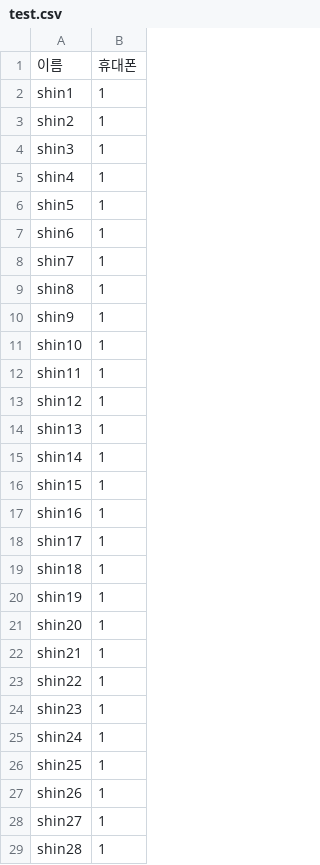
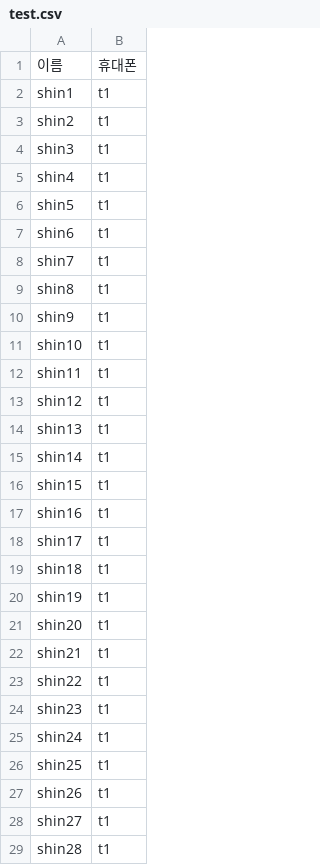
Before and after one commit to hyungkishin/spring-batch-csv, a CSV file: src/main/resources/test.csv, drawn as a sheet; only a part is shown; the diff covers the shown part only.

```diff
--- a/src/main/resources/test.csv
+++ b/src/main/resources/test.csv
@@ -1,29 +1,29 @@
 이름,휴대폰
-shin1,1
-shin2,1
-shin3,1
-shin4,1
-shin5,1
-shin6,1
-shin7,1
-shin8,1
-shin9,1
-shin10,1
-shin11,1
-shin12,1
-shin13,1
-shin14,1
-shin15,1
-shin16,1
-shin17,1
-shin18,1
-shin19,1
-shin20,1
-shin21,1
-shin22,1
-shin23,1
-shin24,1
-shin25,1
-shin26,1
-shin27,1
-shin28,1
+shin1,t1
+shin2,t1
+shin3,t1
+shin4,t1
+shin5,t1
+shin6,t1
+shin7,t1
+shin8,t1
+shin9,t1
+shin10,t1
+shin11,t1
+shin12,t1
+shin13,t1
+shin14,t1
+shin15,t1
+shin16,t1
+shin17,t1
+shin18,t1
+shin19,t1
+shin20,t1
+shin21,t1
+shin22,t1
+shin23,t1
+shin24,t1
+shin25,t1
+shin26,t1
+shin27,t1
+shin28,t1
```
Also changed, not shown: 4 edited cells elsewhere in this file, 11 other files.
